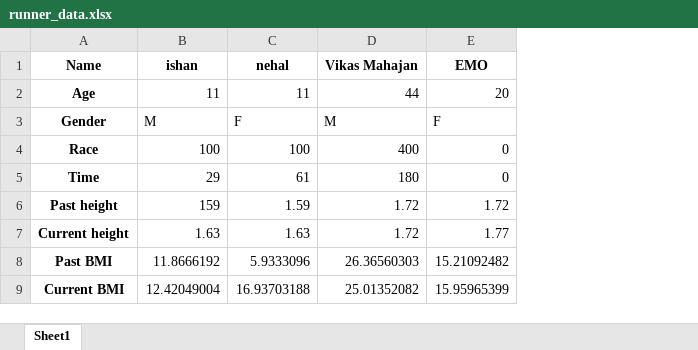
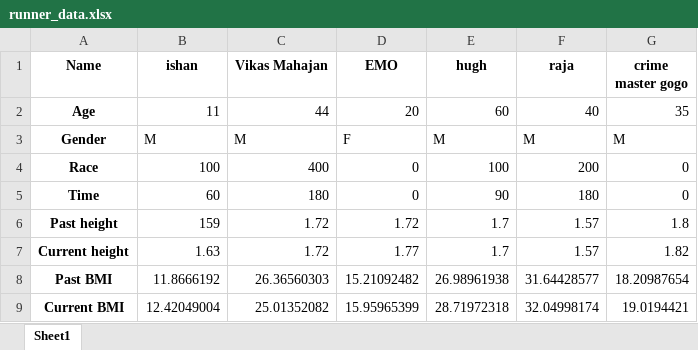
Before and after one commit to ishanluhani/runner_winner_prediction, an Excel workbook: runner_data.xlsx, sheet Sheet1, drawn as a sheet; values as stored, in another font and other column widths than the file's, no borders; removed rows and columns are numbered as before the commit, all else as after; the diff names each change by its address in the sheet, - before the commit and + after, or states it on an @@ line.

```diff
--- a/runner_data.xlsx (sheet Sheet1)
+++ b/runner_data.xlsx (sheet Sheet1)
-column C (nehal), rows 2-9: 11 | F | 100 | 61 | 1.59 | 1.63 | 5.9333096 | 16.93703188
+column E (hugh), rows 2-9: 60 | M | 100 | 90 | 1.7 | 1.7 | 26.98961938 | 28.71972318
+column F (raja), rows 2-9: 40 | M | 200 | 180 | 1.57 | 1.57 | 31.64428577 | 32.04998174
+column G (crime master gogo), rows 2-9: 35 | M | 0 | 0 | 1.8 | 1.82 | 18.20987654 | 19.0194421
-B5 (ishan): 29
+B5 (ishan): 60
```
Also changed, not shown: elegiblity records.xlsx, 4 other files.
